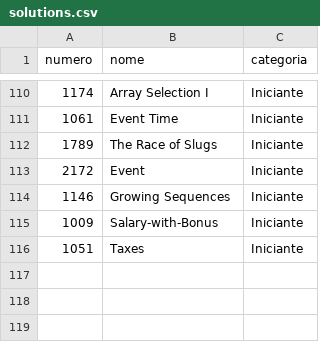
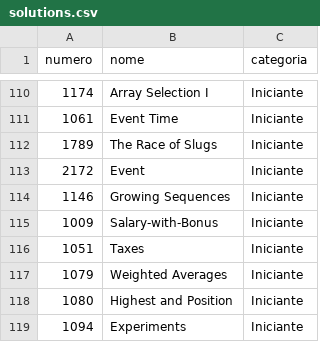
Before and after one commit to vicamposrs/beecrowd, a CSV file: solutions.csv, drawn as a sheet; only a part is shown, gaps mark what is left out.

```diff
--- a/solutions.csv
+++ b/solutions.csv
@@ -116 +116,4 @@ numero,nome,categoria
 1051,Taxes,Iniciante
+1079,Weighted Averages,Iniciante
+1080,Highest and Position,Iniciante
+1094,Experiments,Iniciante
```
Also changed, not shown: 7 other files.
